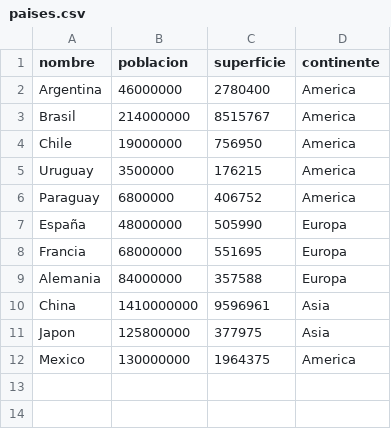
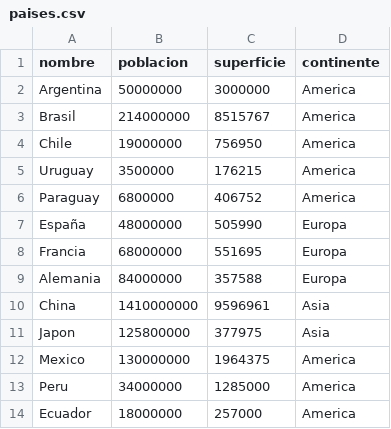
Before and after one commit to ZacariasC/TPI_Programacion1_Paises, a CSV file: paises.csv, drawn as a sheet.

```diff
--- a/paises.csv
+++ b/paises.csv
@@ -1,3 +1,3 @@
 nombre,poblacion,superficie,continente
-Argentina,46000000,2780400,America
+Argentina,50000000,3000000,America
 Brasil,214000000,8515767,America
@@ -12 +12,3 @@ Japon,125800000,377975,Asia
 Mexico,130000000,1964375,America
+Peru,34000000,1285000,America
+Ecuador,18000000,257000,America
```
Also changed, not shown: 2 other files.
